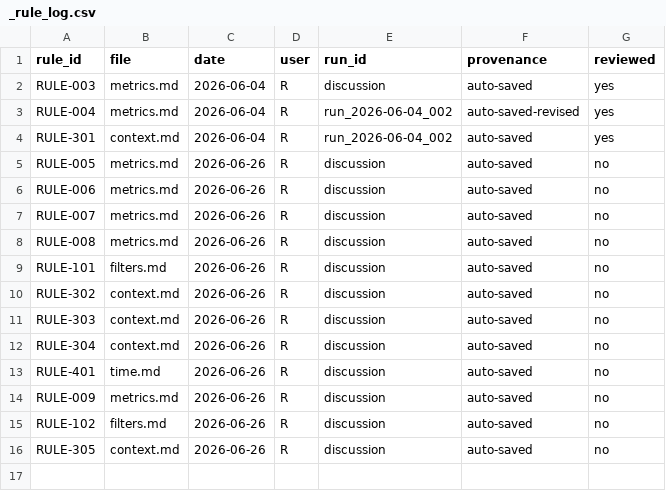
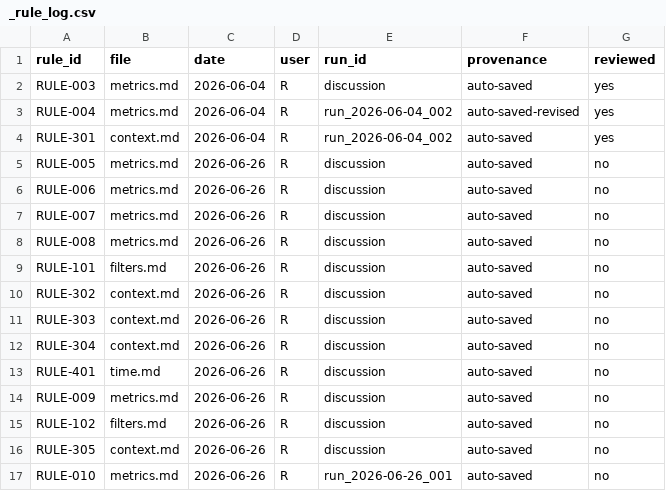
Before and after one commit to raveesh-dz/Abbvie-MRD-Automation, a CSV file: semantic/_rule_log.csv, drawn as a sheet; the diff names each change by its address in the sheet, - before the commit and + after, or states it on an @@ line.

```diff
--- a/semantic/_rule_log.csv
+++ b/semantic/_rule_log.csv
+row 17: RULE-010 | metrics.md | 2026-06-26 | R | run_2026-06-26_001 | auto-saved | no
```
Also changed, not shown: 1 other file.
